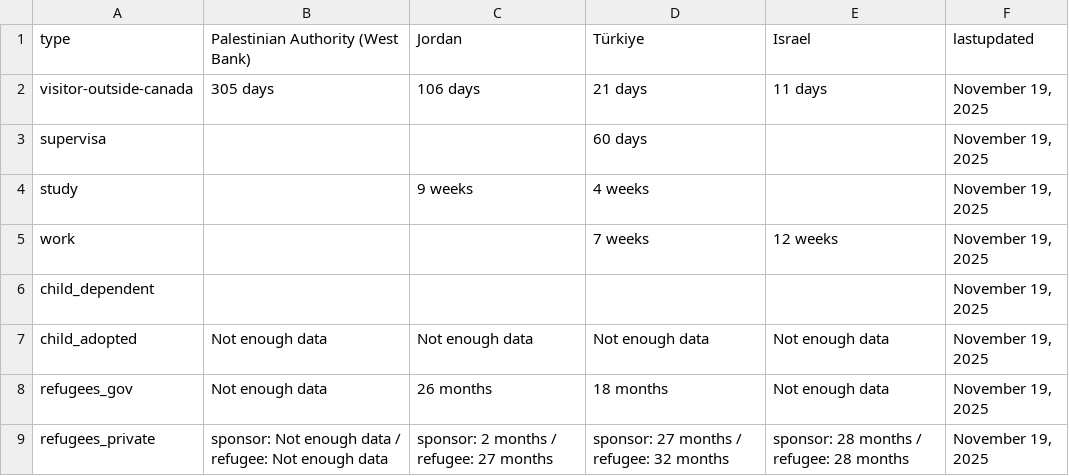
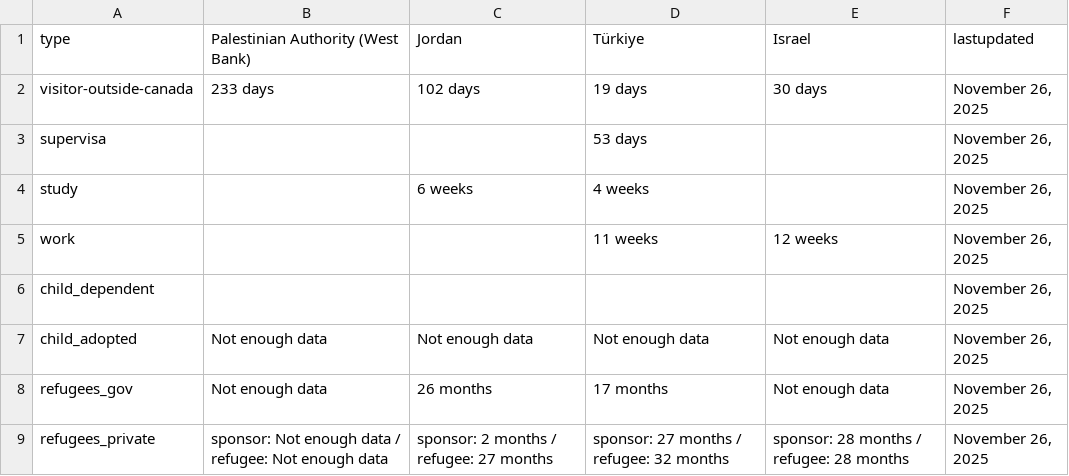
Before and after one commit to tinng81/cic-processing-times, a CSV file: formatted-selected-countries-data-ptime-en.csv, drawn as a sheet.

Commit message:
Flat: latest data (2025-11-27T00:18:04.329Z) {   "date": "2025-11-27T00:18:04.329Z",   "files": [     {       "name": "data-ptime-en.csv",       "deltaBytes": 79,       "source": "https://www.canada.ca/content/dam/ircc/documents/json/data-ptime-en.json"     },     {       "name": "data-ptime-en.json",       "deltaBytes": 82,       "source": "https://www.canada.ca/content/dam/ircc/documents/json/data-ptime-en.json"     },     {       "name": "formatted-data-ptime-en.csv",       "deltaBytes": -33,       "source": "https://www.canada.ca/content/dam/ircc/documents/json/data-ptime-en.json"     },     {       "name": "formatted-selected-countries-data-ptime-en.csv",       "deltaBytes": 1,       "source": "https://www.canada.ca/content/dam/ircc/documents/json/data-ptime-en.json"     },     {       "name": "data-ptime-non-country-en.csv",       "deltaBytes": 0,       "source": "https://www.canada.ca/content/dam/ircc/documents/json/data-ptime-non-country-en.json"     },     {       "name": "data-ptime-non-country-en.json",       "deltaBytes": 0,       "source": "https://www.canada.ca/content/dam/ircc/documents/json/data-ptime-non-country-en.json"     }   ] }

```diff
--- a/formatted-selected-countries-data-ptime-en.csv
+++ b/formatted-selected-countries-data-ptime-en.csv
@@ -1,9 +1,9 @@
 type,Palestinian Authority (West Bank),Jordan,Türkiye,Israel,lastupdated
-visitor-outside-canada,305 days,106 days,21 days,11 days,"November 19, 2025"
-supervisa,,,60 days,,"November 19, 2025"
-study,,9 weeks,4 weeks,,"November 19, 2025"
-work,,,7 weeks,12 weeks,"November 19, 2025"
-child_dependent,,,,,"November 19, 2025"
-child_adopted,Not enough data,Not enough data,Not enough data,Not enough data,"November 19, 2025"
-refugees_gov,Not enough data,26 months,18 months,Not enough data,"November 19, 2025"
-refugees_private,sponsor: Not enough data / refugee: Not enough data,sponsor: 2 months / refugee: 27 months,sponsor: 27 months / refugee: 32 months,sponsor: 28 months / refugee: 28 months,"November 19, 2025"
+visitor-outside-canada,233 days,102 days,19 days,30 days,"November 26, 2025"
+supervisa,,,53 days,,"November 26, 2025"
+study,,6 weeks,4 weeks,,"November 26, 2025"
+work,,,11 weeks,12 weeks,"November 26, 2025"
+child_dependent,,,,,"November 26, 2025"
+child_adopted,Not enough data,Not enough data,Not enough data,Not enough data,"November 26, 2025"
+refugees_gov,Not enough data,26 months,17 months,Not enough data,"November 26, 2025"
+refugees_private,sponsor: Not enough data / refugee: Not enough data,sponsor: 2 months / refugee: 27 months,sponsor: 27 months / refugee: 32 months,sponsor: 28 months / refugee: 28 months,"November 26, 2025"
```
Also changed, not shown: data-ptime-en.csv, data-ptime-non-country-en.csv, 3 other files.
